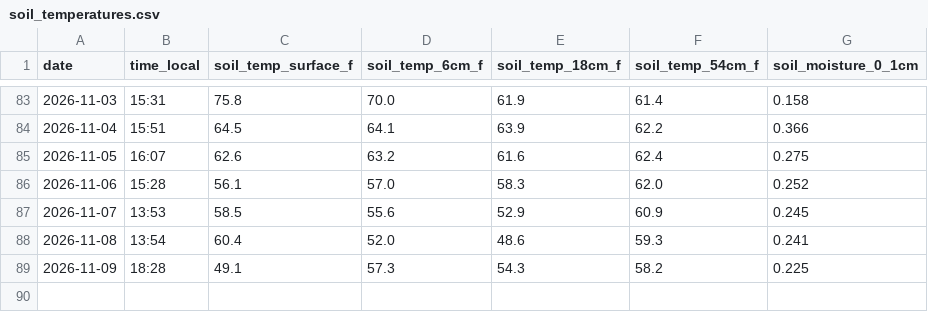
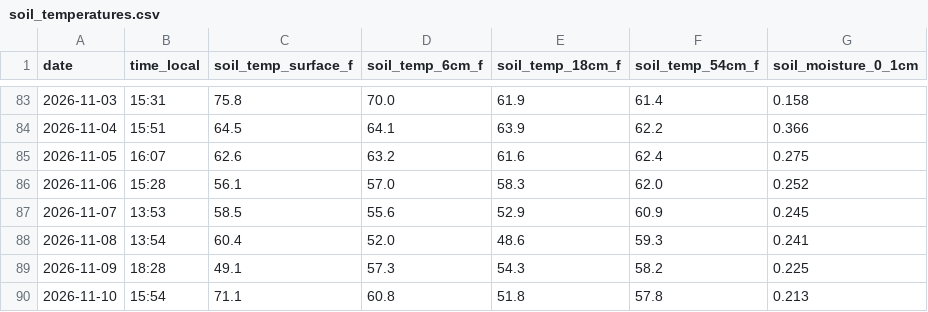
Before and after one commit to kickedup/soil-temp-tracker, a CSV file: data/soil_temperatures.csv, drawn as a sheet; only a part is shown, gaps mark what is left out.

```diff
--- a/data/soil_temperatures.csv
+++ b/data/soil_temperatures.csv
@@ -89 +89,2 @@ date,time_local,soil_temp_surface_f,soil_temp_6cm_f,soil_temp_18cm_f,soil_temp_5
 2026-11-09,18:28,49.1,57.3,54.3,58.2,0.225
+2026-11-10,15:54,71.1,60.8,51.8,57.8,0.213
```
